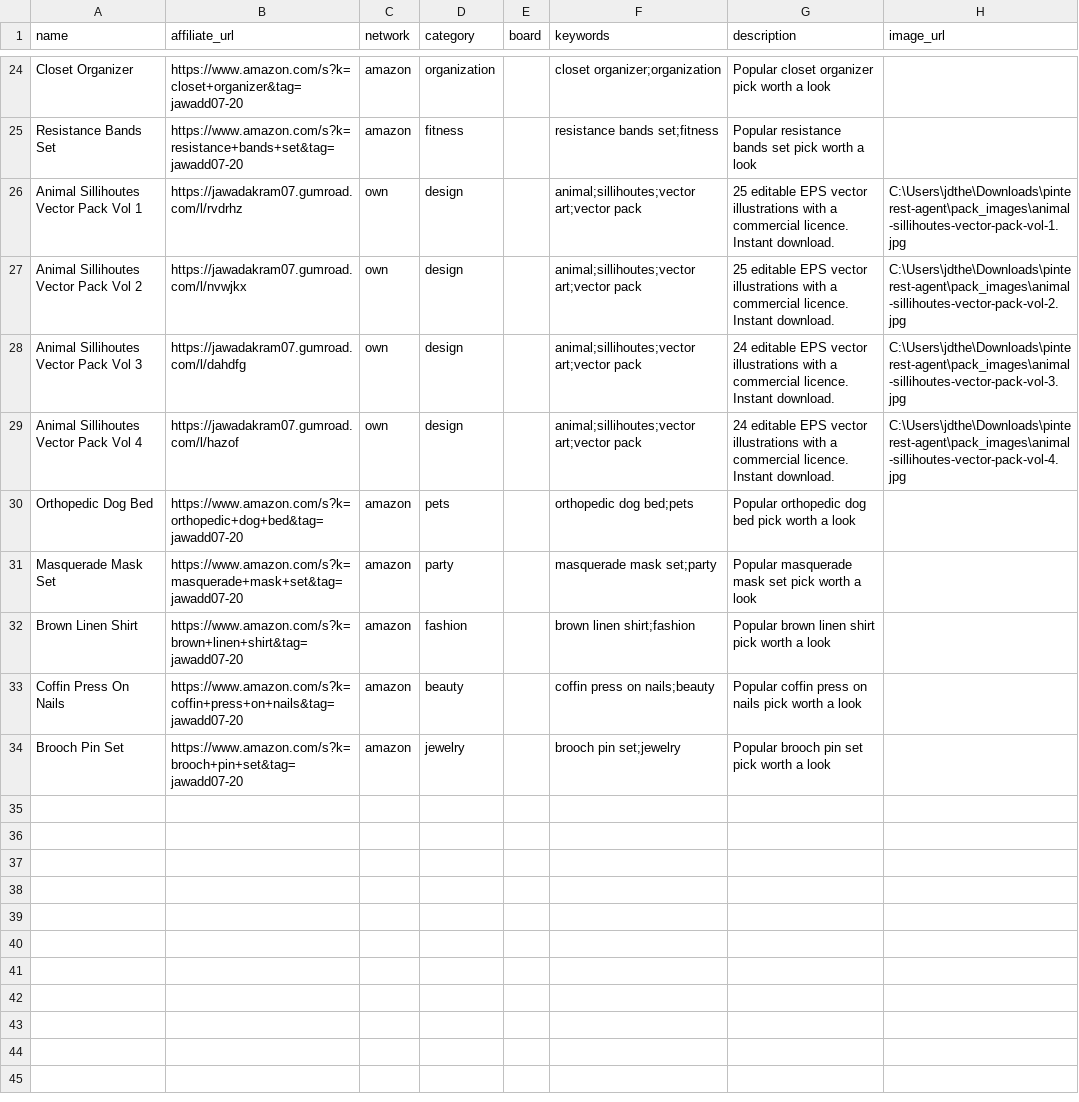
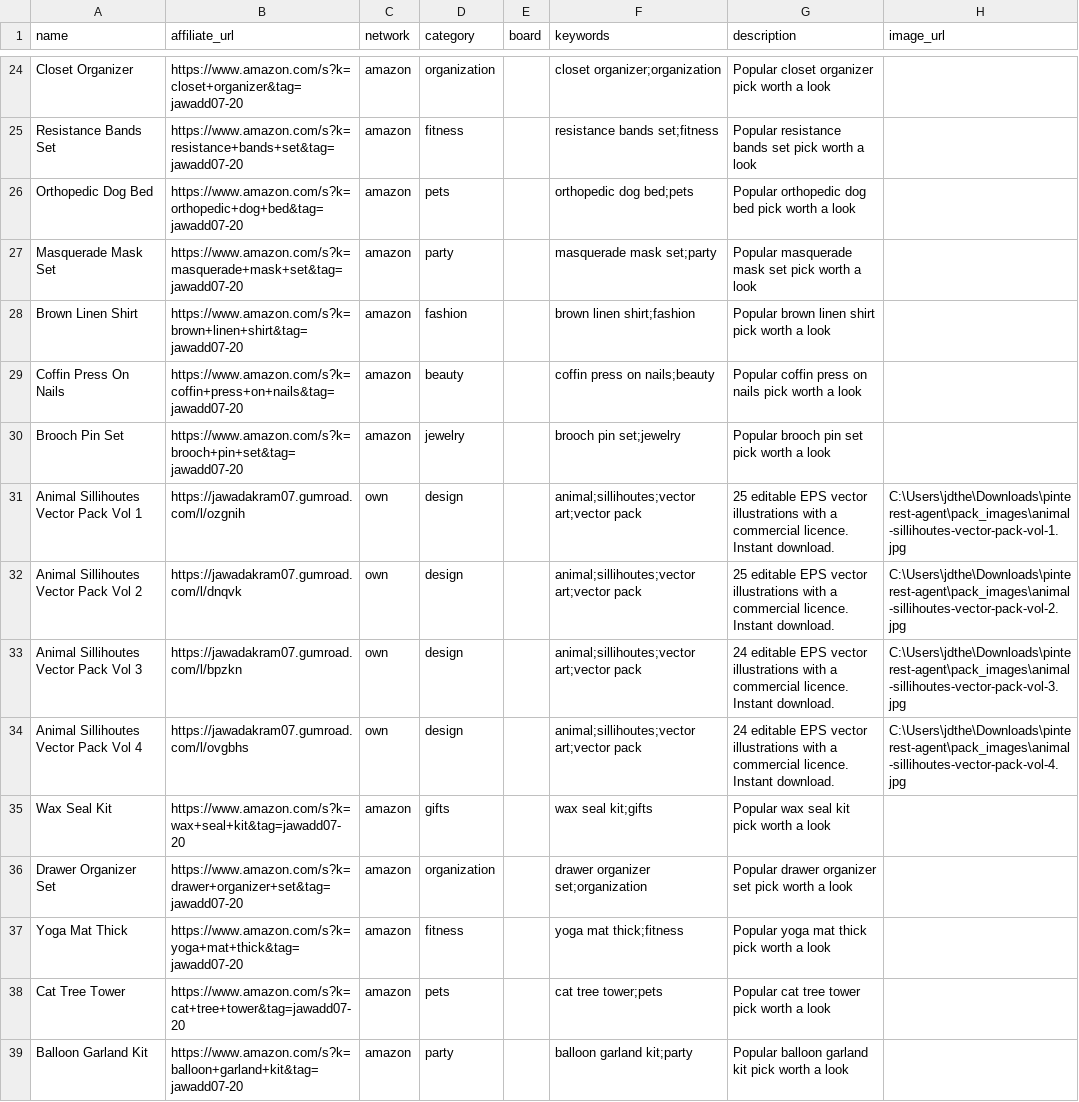
Before and after one commit to jawadd07/pins, a CSV file: products.csv, drawn as a sheet; only a part is shown, gaps mark what is left out; removed rows and columns are numbered as before the commit, all else as after; the diff names each change by its address in the sheet, - before the commit and + after, or states it on an @@ line.

```diff
--- a/products.csv
+++ b/products.csv
-row 26: Animal Sillihoutes Vector Pack Vol 1 | https://jawadakram07.gumroad.com/l/rvdrhz | own | design |  | animal;sillihoutes;vector art;vector pack | 25 editable EPS vector illustrations with a commercial licence. Instant download. | C:\Users\jdthe\Downloads\pinterest-agent\pack_images\animal-sillihoutes-vector-pack-vol-1.jpg
-row 27: Animal Sillihoutes Vector Pack Vol 2 | https://jawadakram07.gumroad.com/l/nvwjkx | own | design |  | animal;sillihoutes;vector art;vector pack | 25 editable EPS vector illustrations with a commercial licence. Instant download. | C:\Users\jdthe\Downloads\pinterest-agent\pack_images\animal-sillihoutes-vector-pack-vol-2.jpg
-row 28: Animal Sillihoutes Vector Pack Vol 3 | https://jawadakram07.gumroad.com/l/dahdfg | own | design |  | animal;sillihoutes;vector art;vector pack | 24 editable EPS vector illustrations with a commercial licence. Instant download. | C:\Users\jdthe\Downloads\pinterest-agent\pack_images\animal-sillihoutes-vector-pack-vol-3.jpg
-row 29: Animal Sillihoutes Vector Pack Vol 4 | https://jawadakram07.gumroad.com/l/hazof | own | design |  | animal;sillihoutes;vector art;vector pack | 24 editable EPS vector illustrations with a commercial licence. Instant download. | C:\Users\jdthe\Downloads\pinterest-agent\pack_images\animal-sillihoutes-vector-pack-vol-4.jpg
+row 31: Animal Sillihoutes Vector Pack Vol 1 | https://jawadakram07.gumroad.com/l/ozgnih | own | design |  | animal;sillihoutes;vector art;vector pack | 25 editable EPS vector illustrations with a commercial licence. Instant download. | C:\Users\jdthe\Downloads\pinterest-agent\pack_images\animal-sillihoutes-vector-pack-vol-1.jpg
+row 32: Animal Sillihoutes Vector Pack Vol 2 | https://jawadakram07.gumroad.com/l/dnqvk | own | design |  | animal;sillihoutes;vector art;vector pack | 25 editable EPS vector illustrations with a commercial licence. Instant download. | C:\Users\jdthe\Downloads\pinterest-agent\pack_images\animal-sillihoutes-vector-pack-vol-2.jpg
+row 33: Animal Sillihoutes Vector Pack Vol 3 | https://jawadakram07.gumroad.com/l/bpzkn | own | design |  | animal;sillihoutes;vector art;vector pack | 24 editable EPS vector illustrations with a commercial licence. Instant download. | C:\Users\jdthe\Downloads\pinterest-agent\pack_images\animal-sillihoutes-vector-pack-vol-3.jpg
+row 34: Animal Sillihoutes Vector Pack Vol 4 | https://jawadakram07.gumroad.com/l/ovgbhs | own | design |  | animal;sillihoutes;vector art;vector pack | 24 editable EPS vector illustrations with a commercial licence. Instant download. | C:\Users\jdthe\Downloads\pinterest-agent\pack_images\animal-sillihoutes-vector-pack-vol-4.jpg
+row 35: Wax Seal Kit | https://www.amazon.com/s?k=wax+seal+kit&tag=jawadd07-20 | amazon | gifts |  | wax seal kit;gifts | Popular wax seal kit pick worth a look
+row 36: Drawer Organizer Set | https://www.amazon.com/s?k=drawer+organizer+set&tag=jawadd07-20 | amazon | organization |  | drawer organizer set;organization | Popular drawer organizer set pick worth a look
+row 37: Yoga Mat Thick | https://www.amazon.com/s?k=yoga+mat+thick&tag=jawadd07-20 | amazon | fitness |  | yoga mat thick;fitness | Popular yoga mat thick pick worth a look
+row 38: Cat Tree Tower | https://www.amazon.com/s?k=cat+tree+tower&tag=jawadd07-20 | amazon | pets |  | cat tree tower;pets | Popular cat tree tower pick worth a look
+row 39: Balloon Garland Kit | https://www.amazon.com/s?k=balloon+garland+kit&tag=jawadd07-20 | amazon | party |  | balloon garland kit;party | Popular balloon garland kit pick worth a look
```
Also changed, not shown: 52 other files.
